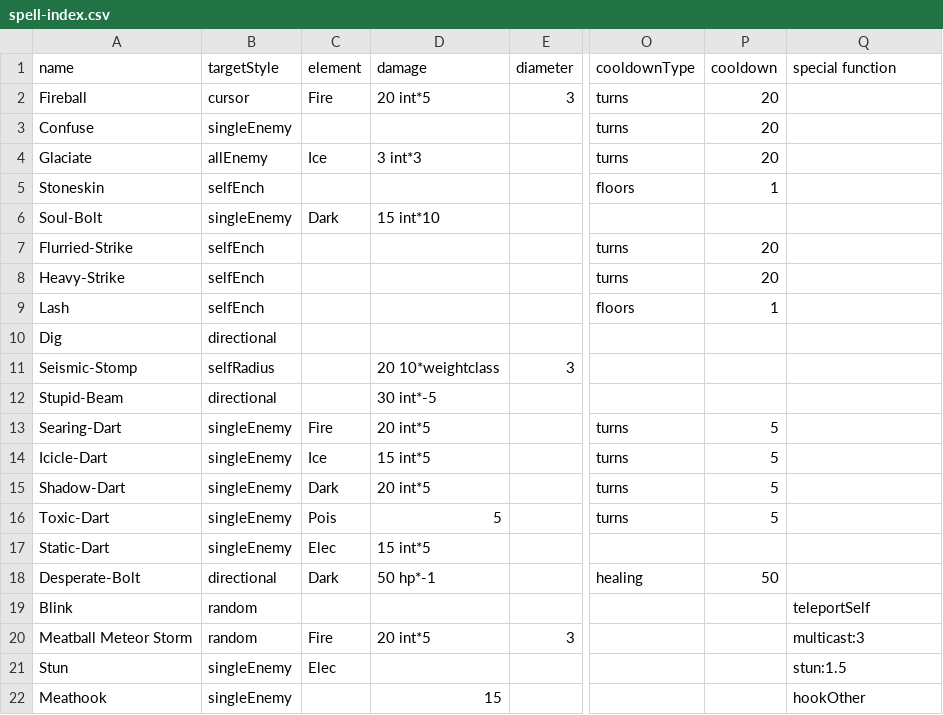
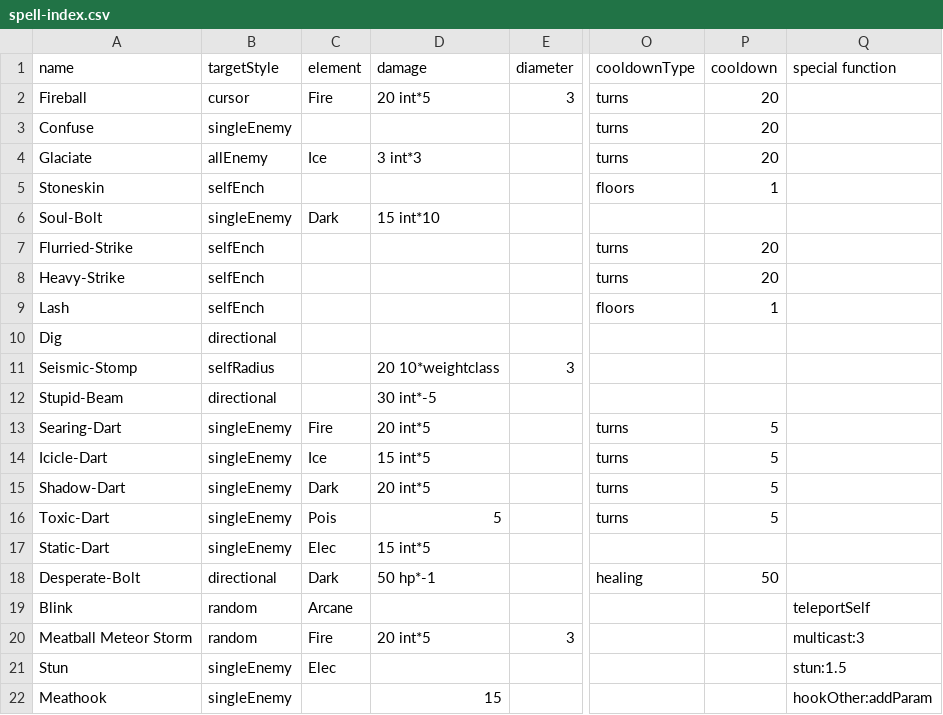
Before and after one commit to Ploomutoo/manapua, a CSV file: datafiles/spell-index.csv, drawn as a sheet; only a part is shown, gaps mark what is left out; the diff names each change by its address in the sheet, - before the commit and + after, or states it on an @@ line.

Commit message:
spell element cosmetics and self targeting spell stuff

```diff
--- a/datafiles/spell-index.csv
+++ b/datafiles/spell-index.csv
-C19 (element): (empty)
+C19 (element): Arcane
-Q22 (special function): hookOther
+Q22 (special function): hookOther:addParam
```
Also changed, not shown: 13 other files.
